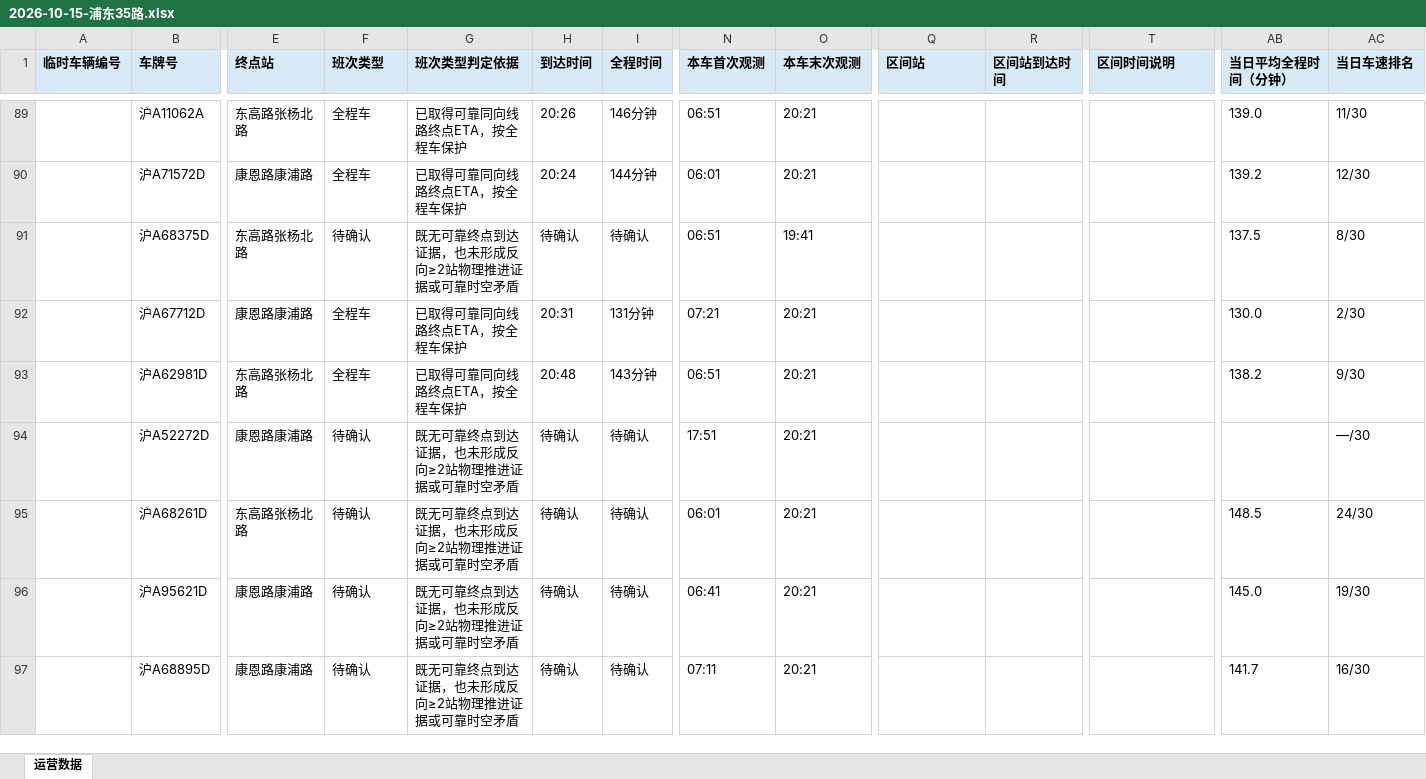
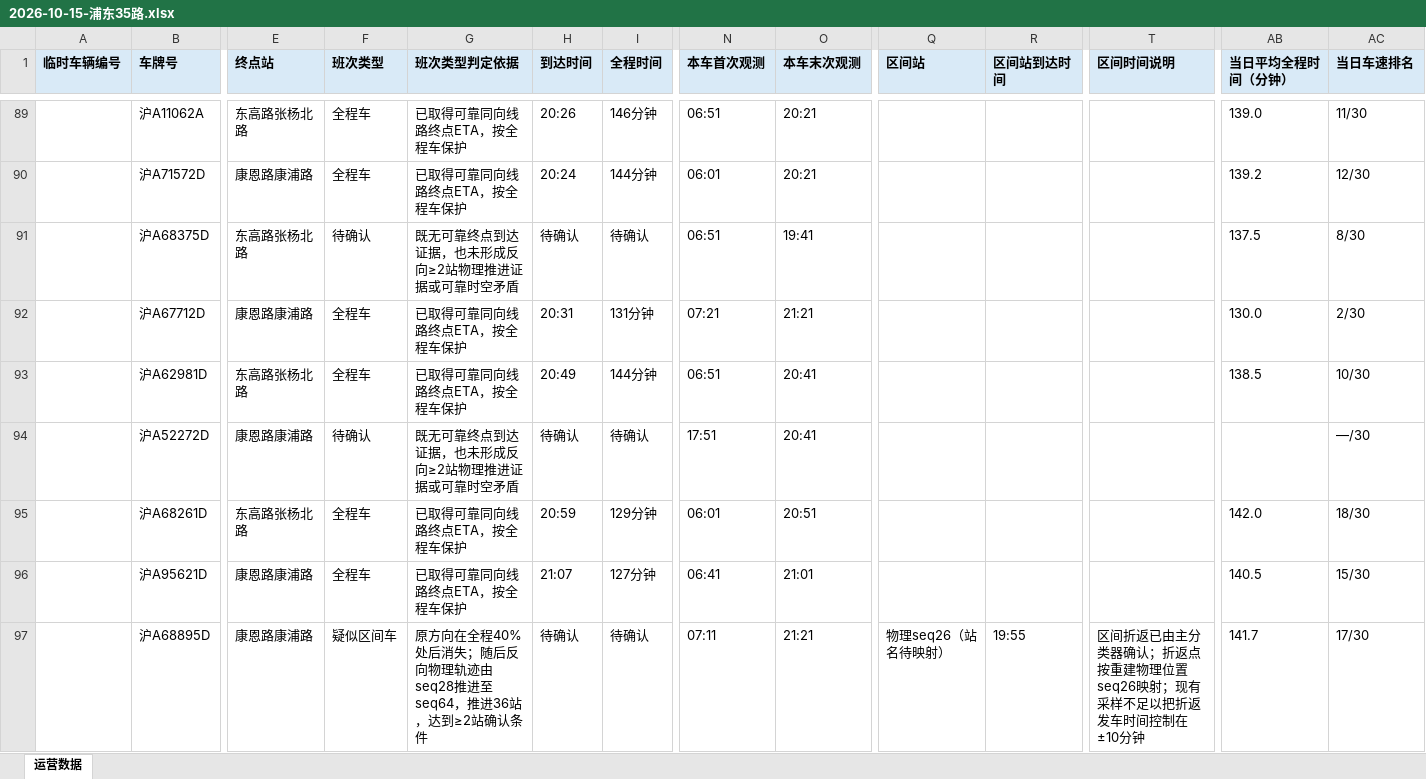
Before and after one commit to lilyQ-stack/shanghai-bus-operations, an Excel workbook: data/export/2026-10-15-浦东35路.xlsx, sheet 运营数据, drawn as a sheet; only a part is shown, gaps mark what is left out; values as stored, in another font and other column widths than the file's, no borders; removed rows and columns are numbered as before the commit, all else as after; rows hold the shown columns only; the diff covers the shown part only; the diff names each change by its address in the sheet, - before the commit and + after, or states it on an @@ line.

```diff
--- a/data/export/2026-10-15-浦东35路.xlsx (sheet 运营数据)
+++ b/data/export/2026-10-15-浦东35路.xlsx (sheet 运营数据)
-O92 (本车末次观测): 20:21
+O92 (本车末次观测): 21:21
-H93 (到达时间): 20:48
+H93 (到达时间): 20:49
-I93 (全程时间): 143分钟
+I93 (全程时间): 144分钟
-O93:O94 (本车末次观测): 20:21
+O93:O94 (本车末次观测): 20:41
-AB93 (当日平均全程时间（分钟）): 138.2
+AB93 (当日平均全程时间（分钟）): 138.5
-AC93 (当日车速排名): 9/30
+AC93 (当日车速排名): 10/30
-row 95:  | 沪A68261D | 东高路张杨北路 | 待确认 | 既无可靠终点到达证据，也未形成反向≥2站物理推进证据或可靠时空矛盾 | 待确认 | 待确认 | 06:01 | 20:21 |  |  |  | 148.5 | 24/30
-row 96:  | 沪A95621D | 康恩路康浦路 | 待确认 | 既无可靠终点到达证据，也未形成反向≥2站物理推进证据或可靠时空矛盾 | 待确认 | 待确认 | 06:41 | 20:21 |  |  |  | 145.0 | 19/30
+row 95:  | 沪A68261D | 东高路张杨北路 | 全程车 | 已取得可靠同向线路终点ETA，按全程车保护 | 20:59 | 129分钟 | 06:01 | 20:51 |  |  |  | 142.0 | 18/30
+row 96:  | 沪A95621D | 康恩路康浦路 | 全程车 | 已取得可靠同向线路终点ETA，按全程车保护 | 21:07 | 127分钟 | 06:41 | 21:01 |  |  |  | 140.5 | 15/30
-F97 (班次类型): 待确认
+F97 (班次类型): 疑似区间车
-G97 (班次类型判定依据): 既无可靠终点到达证据，也未形成反向≥2站物理推进证据或可靠时空矛盾
+G97 (班次类型判定依据): 原方向在全程40%处后消失；随后反向物理轨迹由seq28推进至seq64，推进36站，达到≥2站确认条件
-O97 (本车末次观测): 20:21
+O97 (本车末次观测): 21:21
-Q97 (区间站): (empty)
+Q97 (区间站): 物理seq26（站名待映射）
-R97 (区间站到达时间): (empty)
+R97 (区间站到达时间): 19:55
-T97 (区间时间说明): (empty)
+T97 (区间时间说明): 区间折返已由主分类器确认；折返点按重建物理位置seq26映射；现有采样不足以把折返发车时间控制在±10分钟
-AC97 (当日车速排名): 16/30
+AC97 (当日车速排名): 17/30
```
Also changed, not shown: 3 added rows, 3 removed rows and 127 edited cells elsewhere in this sheet, data/export/2026-10-15-182路.xlsx, data/export/2026-10-15-operations.xlsx, 7 other files.
